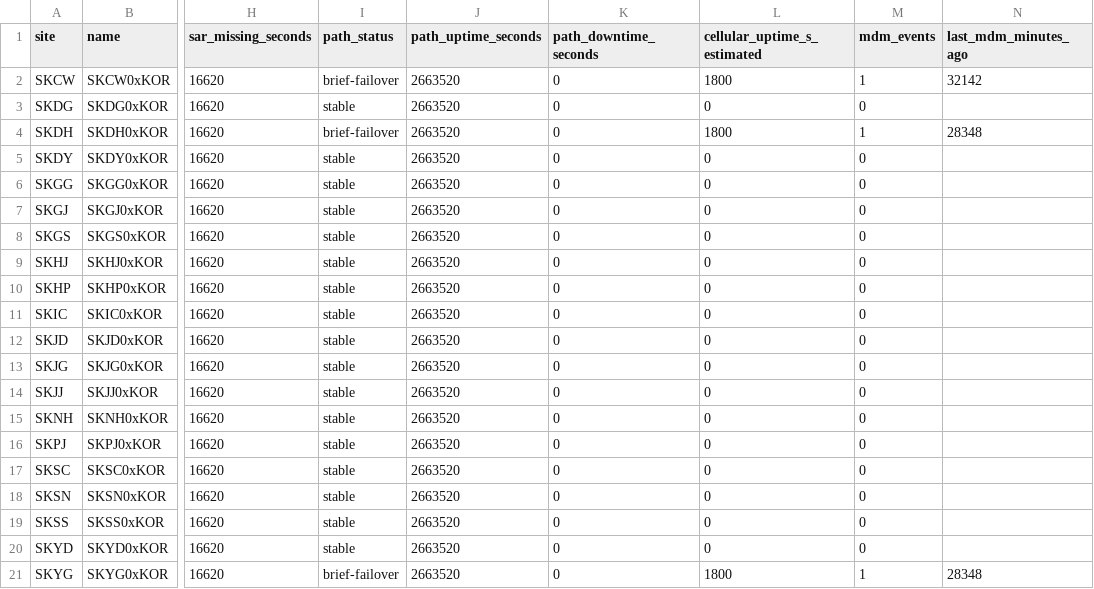
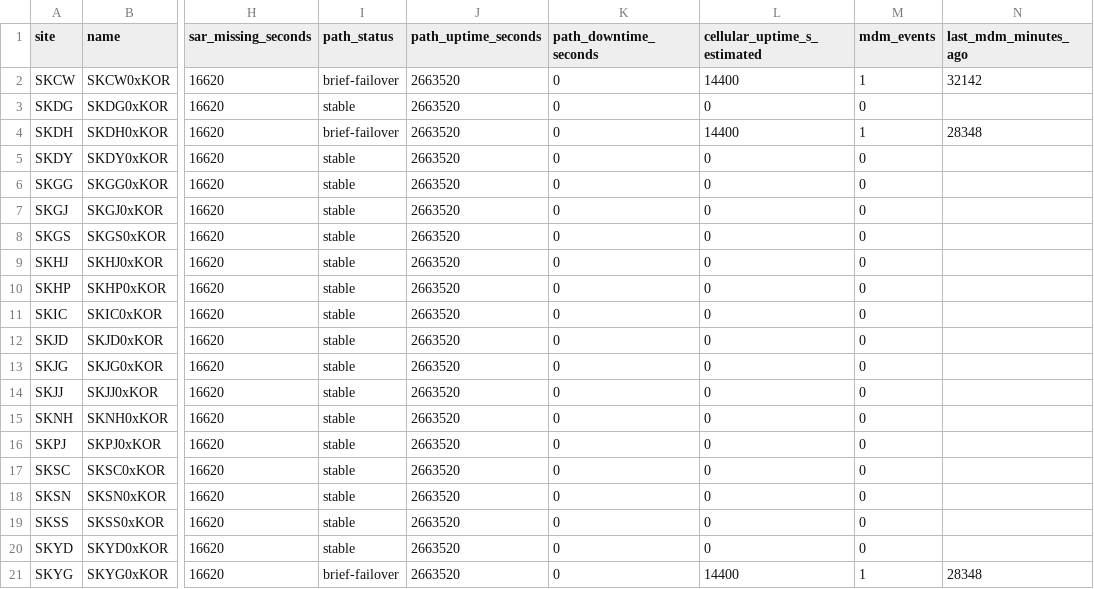
Before and after one commit to GianDuhina/station-availability-reports, a CSV file: stationavailability_SKT_monthly_202605.csv, drawn as a sheet; only a part is shown, gaps mark what is left out; the diff names each change by its address in the sheet, - before the commit and + after, or states it on an @@ line.

Commit message:
per-account report: stationavailability_SKT_monthly_202605.csv

```diff
--- a/stationavailability_SKT_monthly_202605.csv
+++ b/stationavailability_SKT_monthly_202605.csv
-L2 (cellular_uptime_s_estimated): 1800
+L2 (cellular_uptime_s_estimated): 14400
-L4 (cellular_uptime_s_estimated): 1800
+L4 (cellular_uptime_s_estimated): 14400
-L21 (cellular_uptime_s_estimated): 1800
+L21 (cellular_uptime_s_estimated): 14400
```
